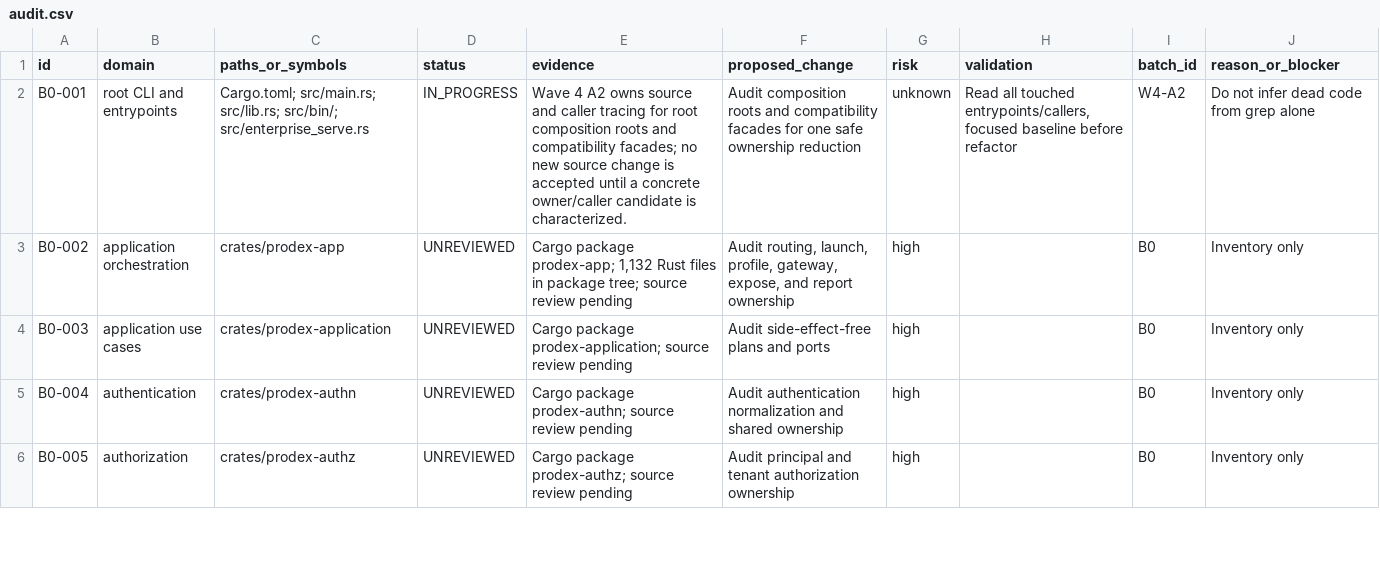
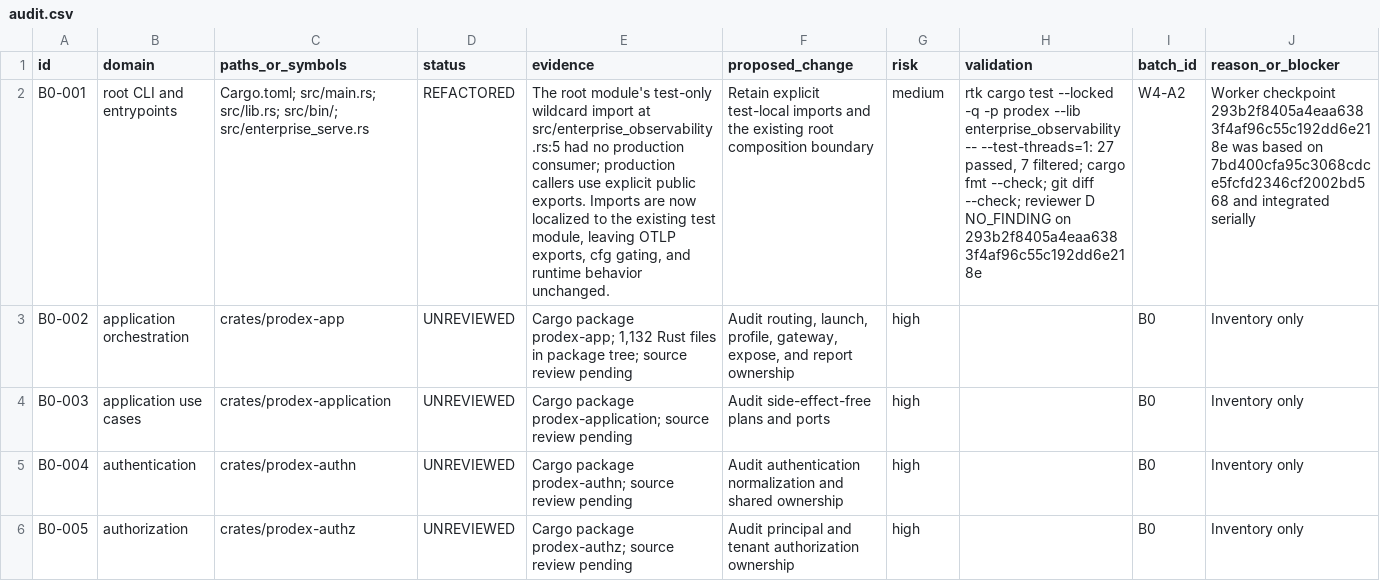
Before and after one commit to christiandoxa/prodex, a CSV file: docs/refactoring/lean-campaign-20260908-core/audit.csv, drawn as a sheet; only a part is shown; the diff covers the shown part only; the diff names each change by its address in the sheet, - before the commit and + after, or states it on an @@ line.

Commit message:
docs(refactor): close out wave 4 audit evidence

```diff
--- a/docs/refactoring/lean-campaign-20260908-core/audit.csv
+++ b/docs/refactoring/lean-campaign-20260908-core/audit.csv
-D2 (status): IN_PROGRESS
+D2 (status): REFACTORED
-E2 (evidence): Wave 4 A2 owns source and caller tracing for root composition roots and compatibility facades; no new source change is accepted until a concrete owner/caller candidate is characterized.
+E2 (evidence): The root module's test-only wildcard import at src/enterprise_observability.rs:5 had no production consumer; production callers use explicit public exports. Imports are now localized to the existing test module, leaving OTLP exports, cfg gating, and runtime behavior unchanged.
-F2 (proposed_change): Audit composition roots and compatibility facades for one safe ownership reduction
+F2 (proposed_change): Retain explicit test-local imports and the existing root composition boundary
-G2 (risk): unknown
+G2 (risk): medium
-H2 (validation): Read all touched entrypoints/callers, focused baseline before refactor
+H2 (validation): rtk cargo test --locked -q -p prodex --lib enterprise_observability -- --test-threads=1: 27 passed, 7 filtered; cargo fmt --check; git diff --check; reviewer D NO_FINDING on 293b2f8405a4eaa6383f4af96c55c192dd6e218e
-J2 (reason_or_blocker): Do not infer dead code from grep alone
+J2 (reason_or_blocker): Worker checkpoint 293b2f8405a4eaa6383f4af96c55c192dd6e218e was based on 7bd400cfa95c3068cdce5fcfd2346cf2002bd568 and integrated serially
```
Also changed, not shown: 40 edited cells elsewhere in this file, 1 other file.
